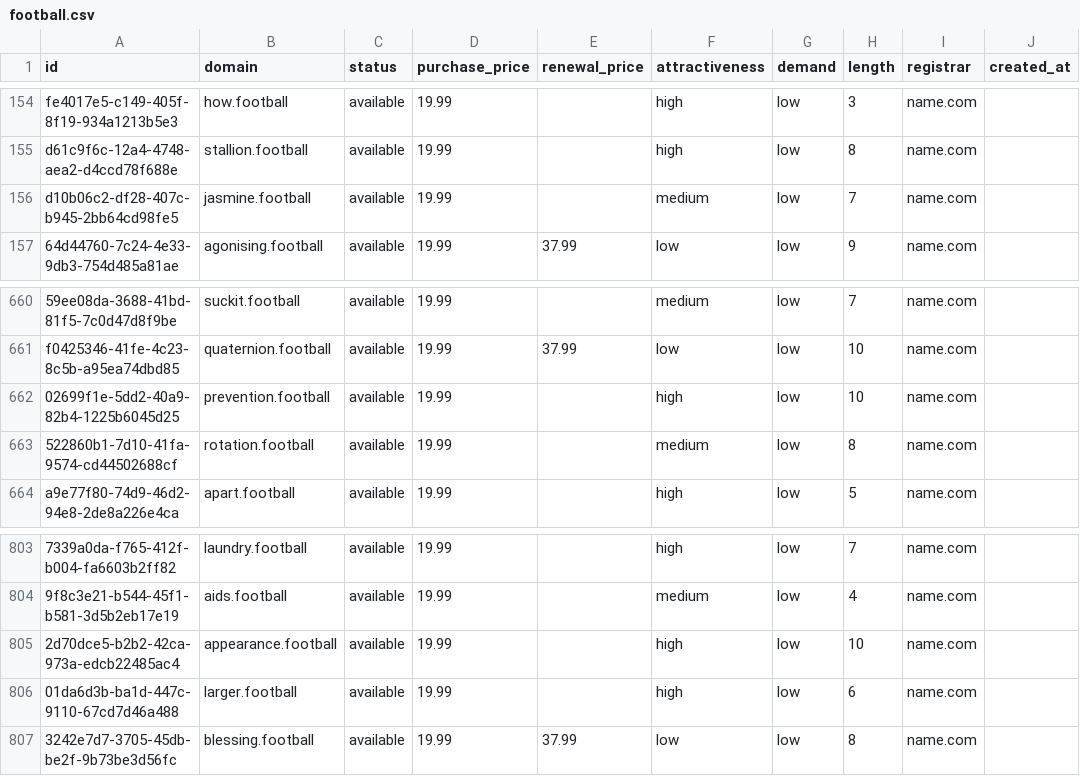
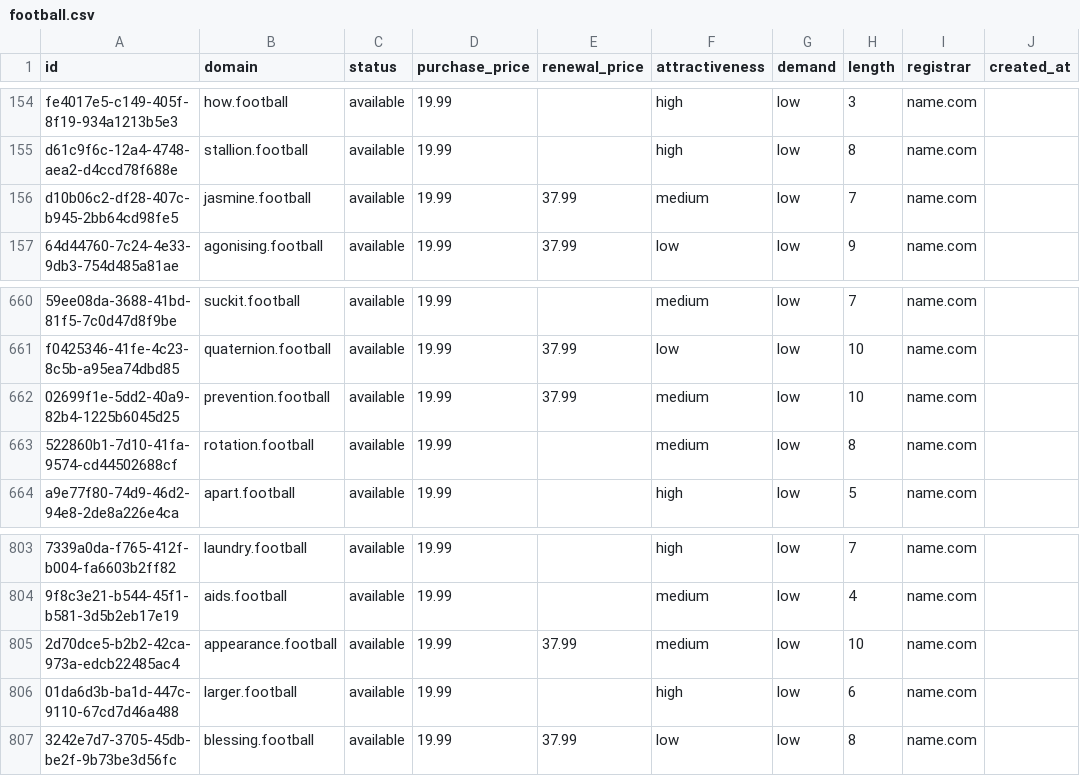
Before and after one commit to UniqueDomains/football-oneword-domains, a CSV file: football.csv, drawn as a sheet; only a part is shown, gaps mark what is left out; the diff covers the shown part only; the diff names each change by its address in the sheet, - before the commit and + after, or states it on an @@ line.

```diff
--- a/football.csv
+++ b/football.csv
-E156 (renewal_price): (empty)
+E156 (renewal_price): 37.99
-E662 (renewal_price): (empty)
+E662 (renewal_price): 37.99
-F662 (attractiveness): high
+F662 (attractiveness): medium
-E805 (renewal_price): (empty)
+E805 (renewal_price): 37.99
-F805 (attractiveness): high
+F805 (attractiveness): medium
```
Also changed, not shown: 16 edited cells elsewhere in this file, 4 other files.
